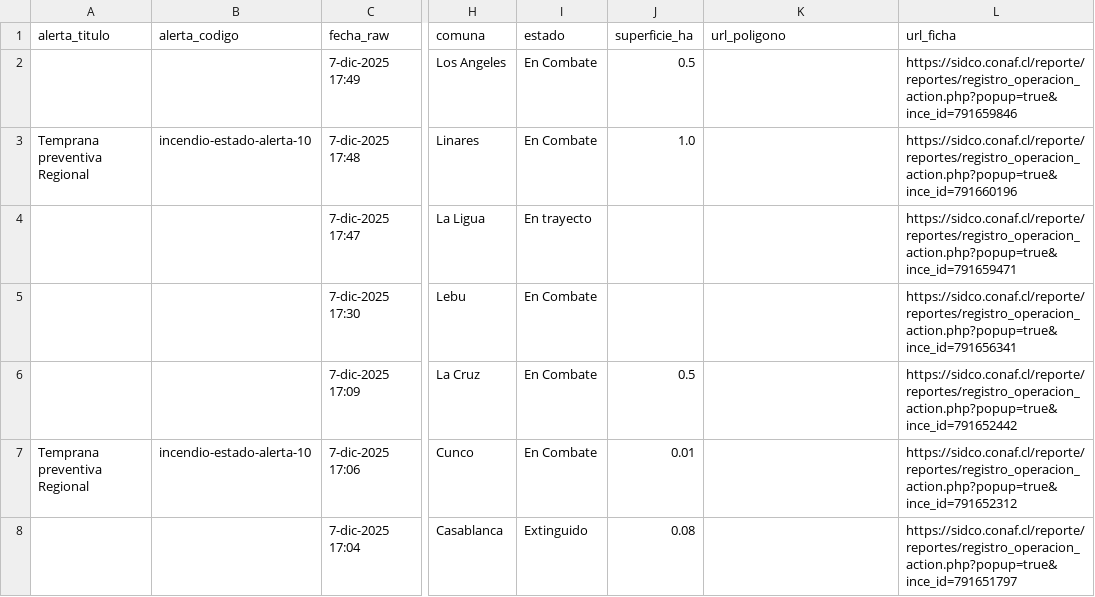
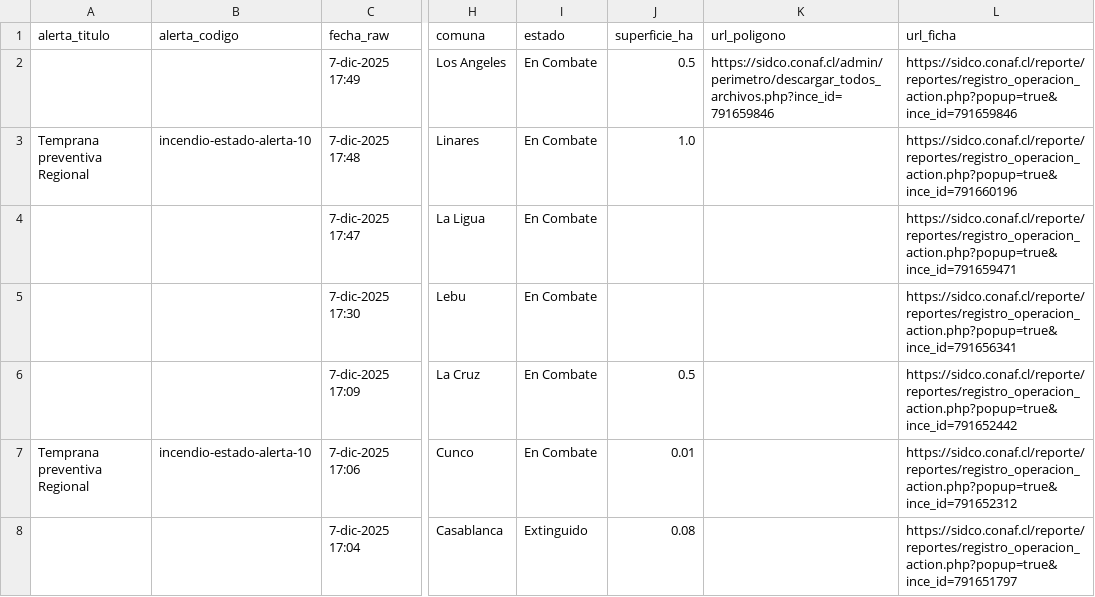
Before and after one commit to FranSENAPRED/sidco-incendios-scraper, a CSV file: incendios_vigentes_sidco_enriquecido.csv, drawn as a sheet; only a part is shown, gaps mark what is left out; the diff covers the shown part only; the diff names each change by its address in the sheet, - before the commit and + after, or states it on an @@ line.

Commit message:
Actualizar CSV SIDCO

```diff
--- a/incendios_vigentes_sidco_enriquecido.csv
+++ b/incendios_vigentes_sidco_enriquecido.csv
-K2 (url_poligono): (empty)
+K2 (url_poligono): https://sidco.conaf.cl/admin/perimetro/descargar_todos_archivos.php?ince_id=791659846
-I4 (estado): En trayecto
+I4 (estado): En Combate
```
Also changed, not shown: 11 edited cells elsewhere in this file.
